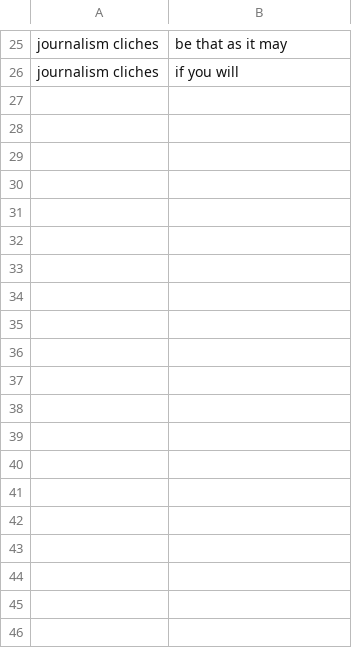
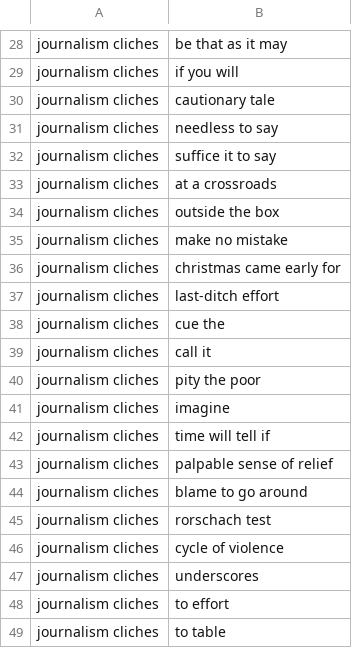
Before and after one commit to morejust/parsing, a CSV file: data/keywords.csv, drawn as a sheet; only a part is shown, gaps mark what is left out; the diff covers the shown part only.

Commit message:
add more keywords

```diff
--- a/data/keywords.csv
+++ b/data/keywords.csv
@@ -26 +29,21 @@ journalism cliches,be that as it may
 journalism cliches,if you will
+journalism cliches,cautionary tale
+journalism cliches,needless to say
+journalism cliches,suffice it to say
+journalism cliches,at a crossroads
+journalism cliches,outside the box
+journalism cliches,make no mistake
+journalism cliches,christmas came early for
+journalism cliches,last-ditch effort
+journalism cliches,cue the
+journalism cliches,call it
+journalism cliches,pity the poor
+journalism cliches,imagine
+journalism cliches,time will tell if
+journalism cliches,palpable sense of relief
+journalism cliches,blame to go around
+journalism cliches,rorschach test
+journalism cliches,cycle of violence
+journalism cliches,underscores
+journalism cliches,to effort
+journalism cliches,to table
```
Also changed, not shown: 23 added rows and 1 removed row elsewhere in this file.
